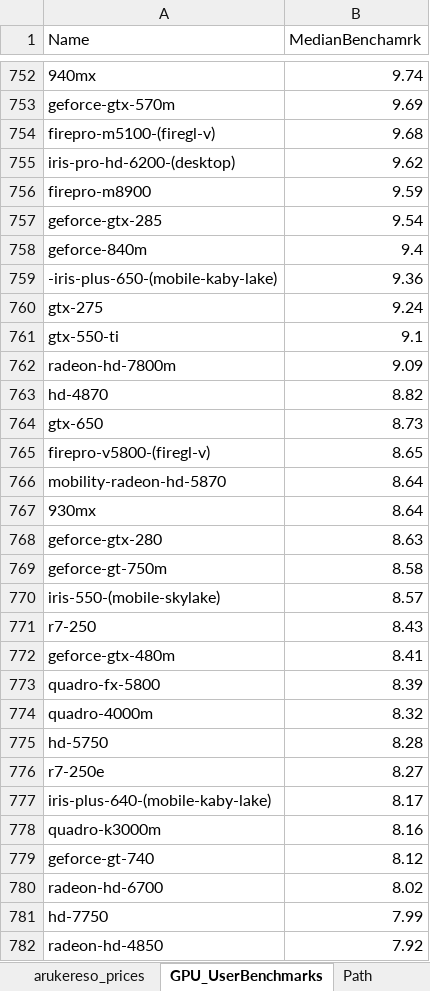
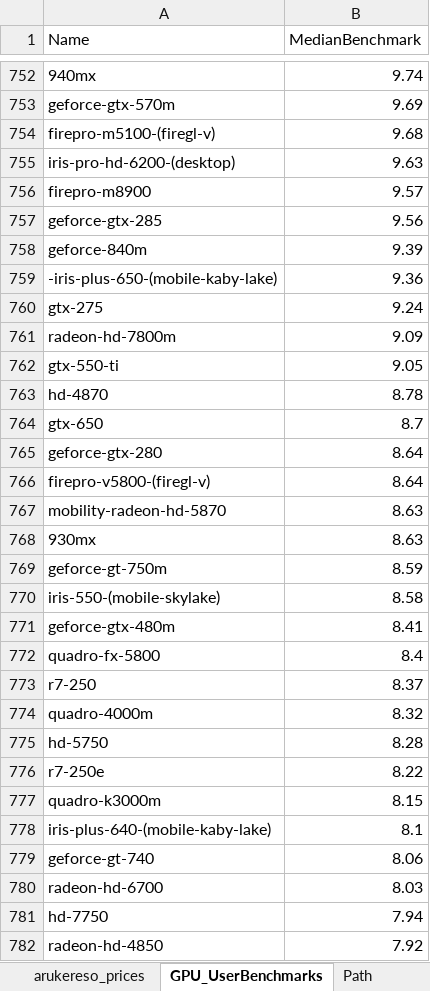
Before and after one commit to navima/arukereso-scraper, an Excel workbook: gpucompare.xlsx, sheet GPU_UserBenchmarks, drawn as a sheet; only a part is shown, gaps mark what is left out; values as stored, in another font and other column widths than the file's, no borders; table styles not drawn; removed rows and columns are numbered as before the commit, all else as after; the diff covers the shown part only; the diff names each change by its address in the sheet, - before the commit and + after, or states it on an @@ line.

```diff
--- a/gpucompare.xlsx (sheet GPU_UserBenchmarks)
+++ b/gpucompare.xlsx (sheet GPU_UserBenchmarks)
-B1: MedianBenchamrk
+B1: MedianBenchmark
-B755 (MedianBenchmark): 9.62
+B755 (MedianBenchmark): 9.63
-B756 (MedianBenchmark): 9.59
+B756 (MedianBenchmark): 9.57
-B757 (MedianBenchmark): 9.54
+B757 (MedianBenchmark): 9.56
-B758 (MedianBenchmark): 9.4
+B758 (MedianBenchmark): 9.39
-row 761: gtx-550-ti | 9.1
+row 762: gtx-550-ti | 9.05
-B763 (MedianBenchmark): 8.82
+B763 (MedianBenchmark): 8.78
-B764 (MedianBenchmark): 8.73
+B764 (MedianBenchmark): 8.7
+row 765: geforce-gtx-280 | 8.64
-B766 (MedianBenchmark): 8.65
+B766 (MedianBenchmark): 8.64
-B767:B768 (MedianBenchmark): 8.64
+B767:B768 (MedianBenchmark): 8.63
-row 768: geforce-gtx-280 | 8.63
-B769 (MedianBenchmark): 8.58
+B769 (MedianBenchmark): 8.59
-B770 (MedianBenchmark): 8.57
+B770 (MedianBenchmark): 8.58
-row 771: r7-250 | 8.43
-B772 (MedianBenchmark): 8.39
+B772 (MedianBenchmark): 8.4
+row 773: r7-250 | 8.37
-B776 (MedianBenchmark): 8.27
+B776 (MedianBenchmark): 8.22
-row 777: iris-plus-640-(mobile-kaby-lake) | 8.17
-B777 (MedianBenchmark): 8.16
+B777 (MedianBenchmark): 8.15
+row 778: iris-plus-640-(mobile-kaby-lake) | 8.1
-B779 (MedianBenchmark): 8.12
+B779 (MedianBenchmark): 8.06
-B780 (MedianBenchmark): 8.02
+B780 (MedianBenchmark): 8.03
-B781 (MedianBenchmark): 7.99
+B781 (MedianBenchmark): 7.94
```
Also changed, not shown: 115 added rows, 115 removed rows, 33 moved rows and 492 edited cells elsewhere in this sheet, sheet Merge1.
